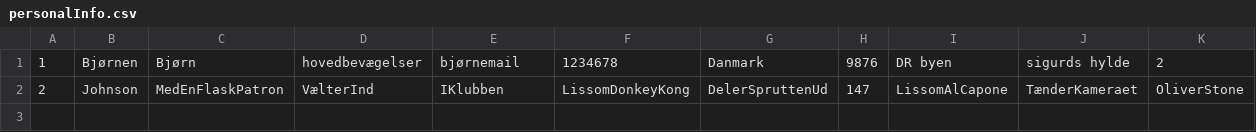
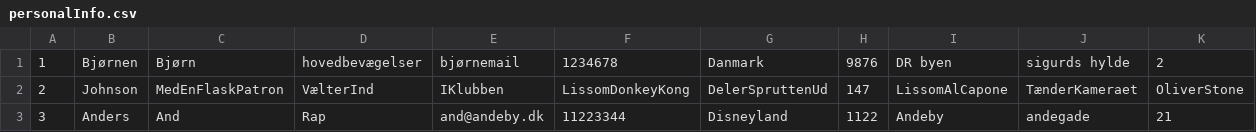
Before and after one commit to brynet4183/OOP_semster_project, a CSV file: target/classes/files/personalInfo.csv, drawn as a sheet.

```diff
--- a/target/classes/files/personalInfo.csv
+++ b/target/classes/files/personalInfo.csv
@@ -2 +2,2 @@
 2;Johnson;MedEnFlaskPatron;VælterInd;IKlubben;LissomDonkeyKong;DelerSpruttenUd;147;LissomAlCapone;TænderKameraet;OliverStone
+3;Anders;And;Rap;and@andeby.dk;11223344;Disneyland;1122;Andeby;andegade;21
```
Also changed, not shown: 20 other files.
